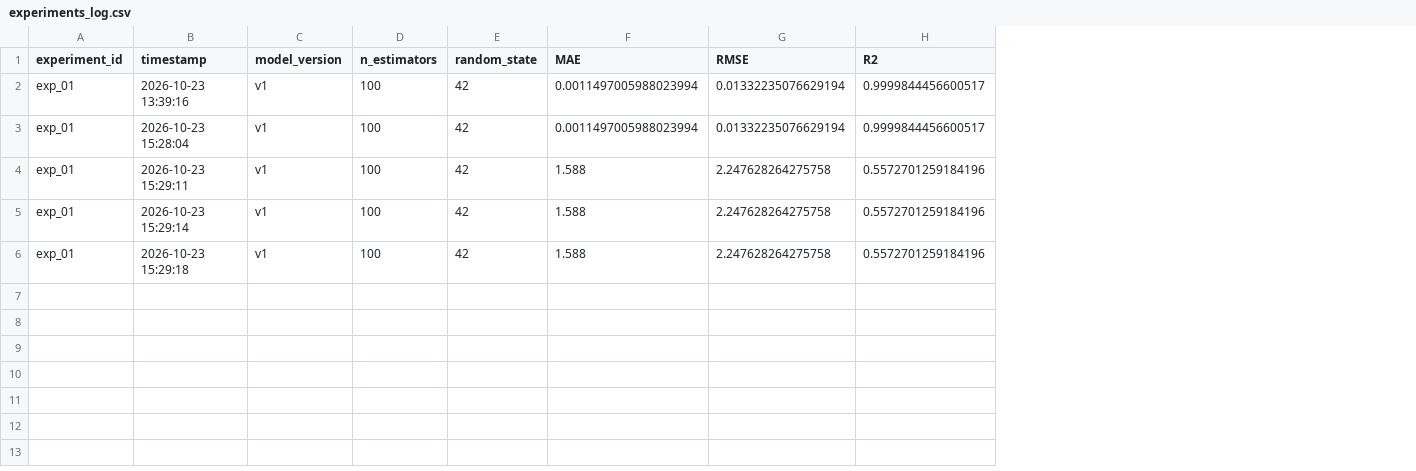
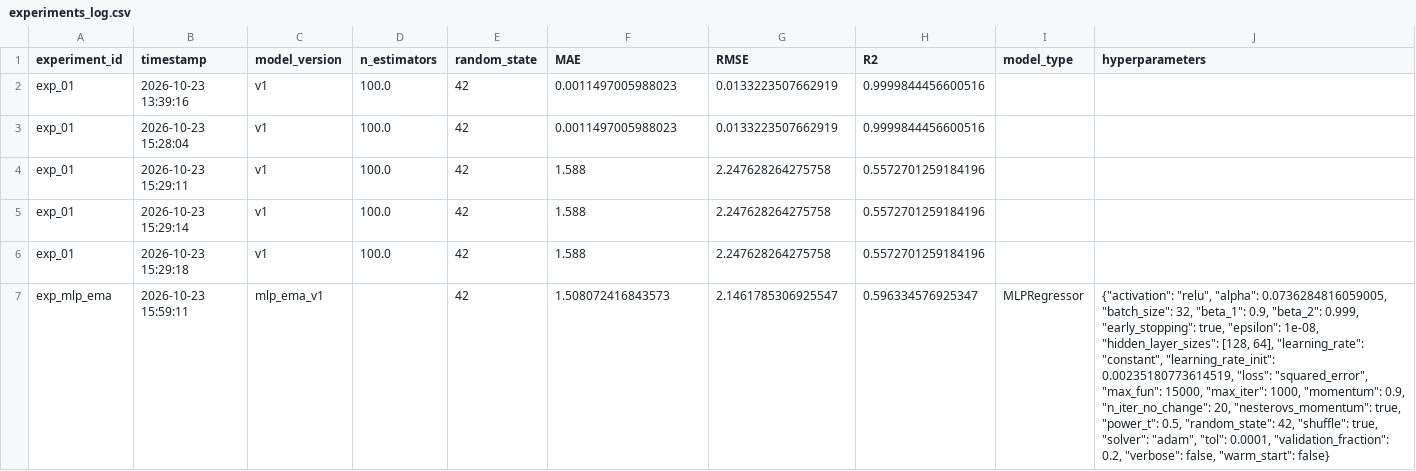
Before and after one commit to Colicho-cpp/abalone_project_ldd2, a CSV file: results/experiments_log.csv, drawn as a sheet; the diff names each change by its address in the sheet, - before the commit and + after, or states it on an @@ line.

Commit message:
Entrenar MLP y registrar metricas y resultados

```diff
--- a/results/experiments_log.csv
+++ b/results/experiments_log.csv
+column I (model_type), empty
+column J (hyperparameters), empty
-D2:D6 (n_estimators): 100
+D2:D6 (n_estimators): 100.0
-F2:F3 (MAE): 0.0011497005988023994
+F2:F3 (MAE): 0.0011497005988023
-G2:G3 (RMSE): 0.01332235076629194
+G2:G3 (RMSE): 0.0133223507662919
-H2:H3 (R2): 0.9999844456600517
+H2:H3 (R2): 0.9999844456600516
+row 7: exp_mlp_ema | 2026-10-23 15:59:11 | mlp_ema_v1 |  | 42 | 1.508072416843573 | 2.1461785306925547 | 0.596334576925347 | MLPRegressor | {"activation": "relu", "alpha": 0.0736284816059005, "batch_size": 32, "beta_1": 0.9, "beta_2": 0.999, "early_stopping": true, "epsilon": 1e-08, "hidden_layer_sizes": [128, 64], "learning_rate": "constant", "learning_rate_init": 0.00235180773614519, "loss": "squared_error", "max_fun": 15000, "max_iter": 1000, "momentum": 0.9, "n_iter_no_change": 20, "nesterovs_momentum": true, "power_t": 0.5, "random_state": 42, "shuffle": true, "solver": "adam", "tol": 0.0001, "validation_fraction": 0.2, "verbose": false, "warm_start": false}
```
Also changed, not shown: 3 other files.
